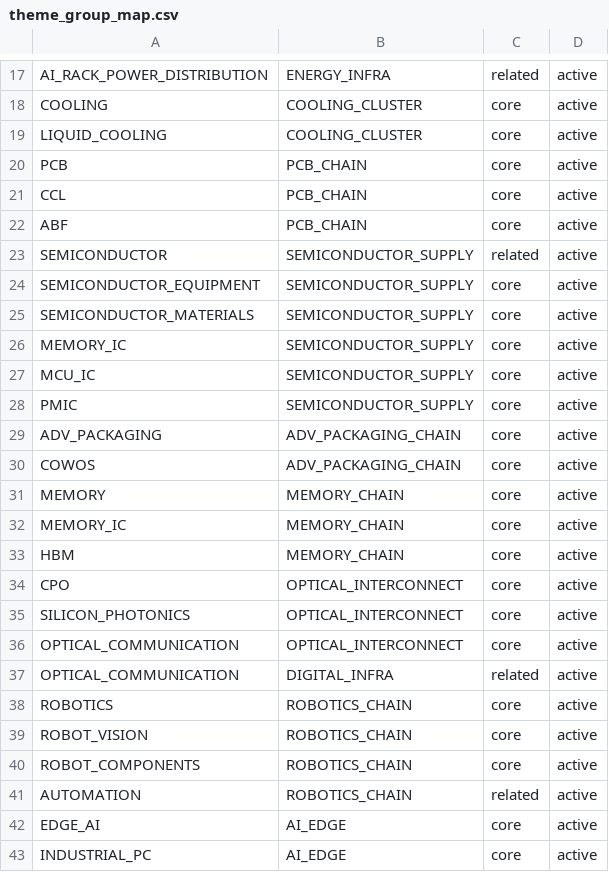
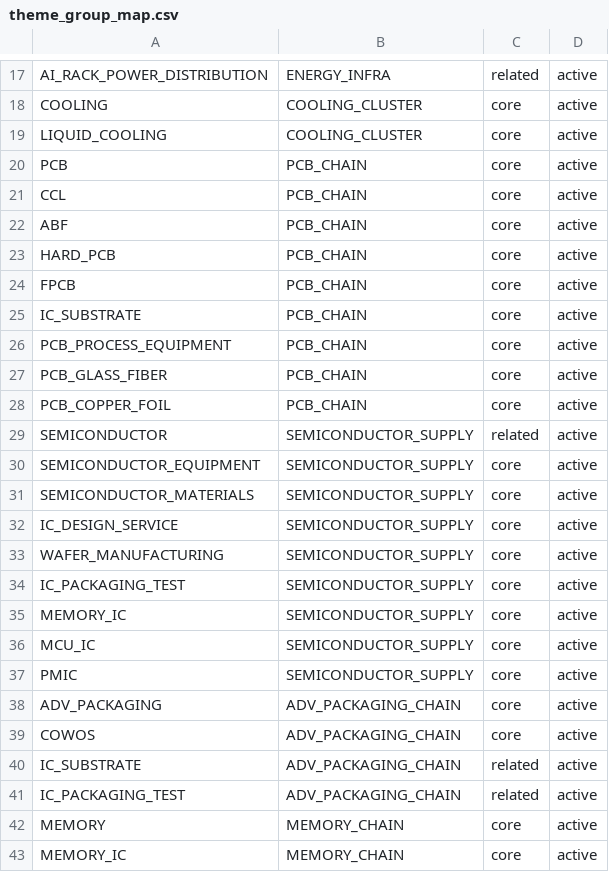
Before and after one commit to andryhappy0507-jpg/tw-stock-sector-radar, a CSV file: data/theme_group_map.csv, drawn as a sheet; only a part is shown, gaps mark what is left out; the shorter side is filled out with more unchanged rows; the diff names each change by its address in the sheet, - before the commit and + after, or states it on an @@ line.

Commit message:
Map PCB and semiconductor fine themes to groups

```diff
--- a/data/theme_group_map.csv
+++ b/data/theme_group_map.csv
+row 23: HARD_PCB | PCB_CHAIN | core | active
+row 24: FPCB | PCB_CHAIN | core | active
+row 25: IC_SUBSTRATE | PCB_CHAIN | core | active
+row 26: PCB_PROCESS_EQUIPMENT | PCB_CHAIN | core | active
+row 27: PCB_GLASS_FIBER | PCB_CHAIN | core | active
+row 28: PCB_COPPER_FOIL | PCB_CHAIN | core | active
+row 32: IC_DESIGN_SERVICE | SEMICONDUCTOR_SUPPLY | core | active
+row 33: WAFER_MANUFACTURING | SEMICONDUCTOR_SUPPLY | core | active
+row 34: IC_PACKAGING_TEST | SEMICONDUCTOR_SUPPLY | core | active
+row 40: IC_SUBSTRATE | ADV_PACKAGING_CHAIN | related | active
+row 41: IC_PACKAGING_TEST | ADV_PACKAGING_CHAIN | related | active
```
